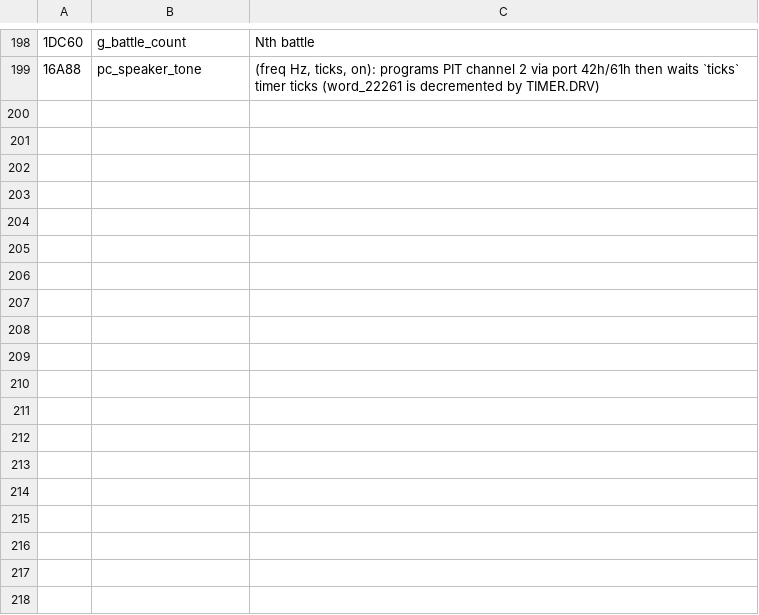
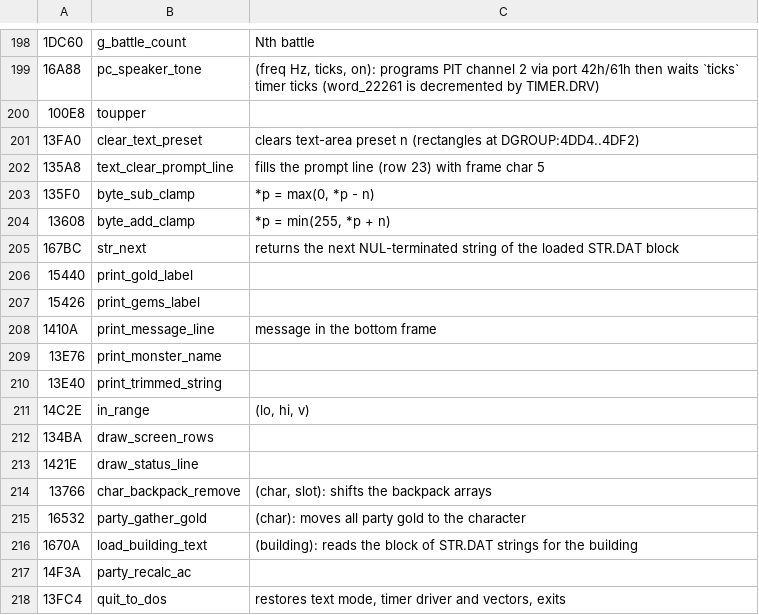
Before and after one commit to dreammaster/reverse-engineering-notes, a TSV file: mm2/names/mm2.tsv, drawn as a sheet; only a part is shown, gaps mark what is left out; the diff names each change by its address in the sheet, - before the commit and + after, or states it on an @@ line.

```diff
--- a/mm2/names/mm2.tsv
+++ b/mm2/names/mm2.tsv
+row 200: 100E8 | toupper
+row 201: 13FA0 | clear_text_preset | clears text-area preset n (rectangles at DGROUP:4DD4..4DF2)
+row 202: 135A8 | text_clear_prompt_line | fills the prompt line (row 23) with frame char 5
+row 203: 135F0 | byte_sub_clamp | *p = max(0, *p - n)
+row 204: 13608 | byte_add_clamp | *p = min(255, *p + n)
+row 205: 167BC | str_next | returns the next NUL-terminated string of the loaded STR.DAT block
+row 206: 15440 | print_gold_label
+row 207: 15426 | print_gems_label
+row 208: 1410A | print_message_line | message in the bottom frame
+row 209: 13E76 | print_monster_name
+row 210: 13E40 | print_trimmed_string
+row 211: 14C2E | in_range | (lo, hi, v)
+row 212: 134BA | draw_screen_rows
+row 213: 1421E | draw_status_line
+row 214: 13766 | char_backpack_remove | (char, slot): shifts the backpack arrays
+row 215: 16532 | party_gather_gold | (char): moves all party gold to the character
+row 216: 1670A | load_building_text | (building): reads the block of STR.DAT strings for the building
+row 217: 14F3A | party_recalc_ac
+row 218: 13FC4 | quit_to_dos | restores text mode, timer driver and vectors, exits
```
Also changed, not shown: 16 other files.
